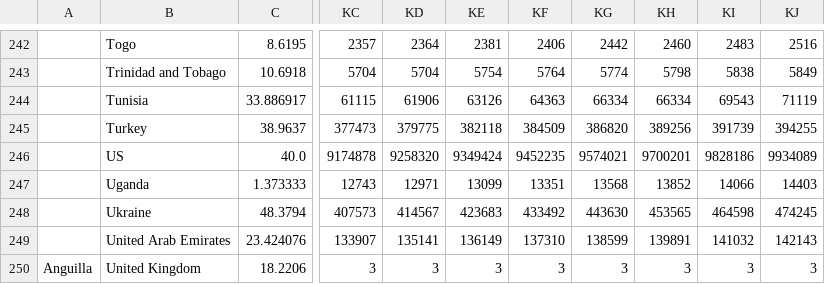
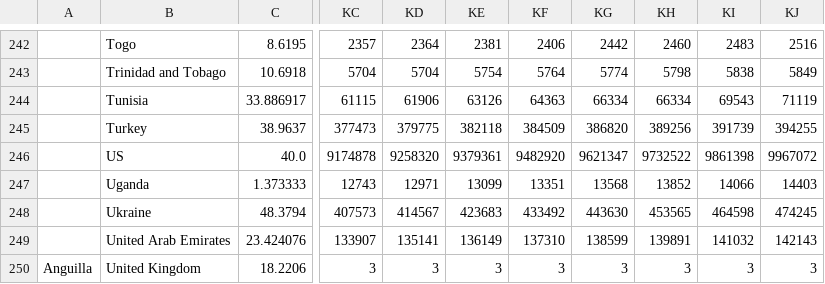
Before and after one commit to TuTomasz/Covid19-Dataset, a CSV file: Data/raw/Cases_raw.csv, drawn as a sheet; only a part is shown, gaps mark what is left out; the diff names each change by its address in the sheet, - before the commit and + after, or states it on an @@ line.

```diff
--- a/Data/raw/Cases_raw.csv
+++ b/Data/raw/Cases_raw.csv
-KE246: 9349424
+KE246: 9379361
-KF246: 9452235
+KF246: 9482920
-KG246: 9574021
+KG246: 9621347
-KH246: 9700201
+KH246: 9732522
-KI246: 9828186
+KI246: 9861398
-KJ246: 9934089
+KJ246: 9967072
```
Also changed, not shown: 3 other files.
